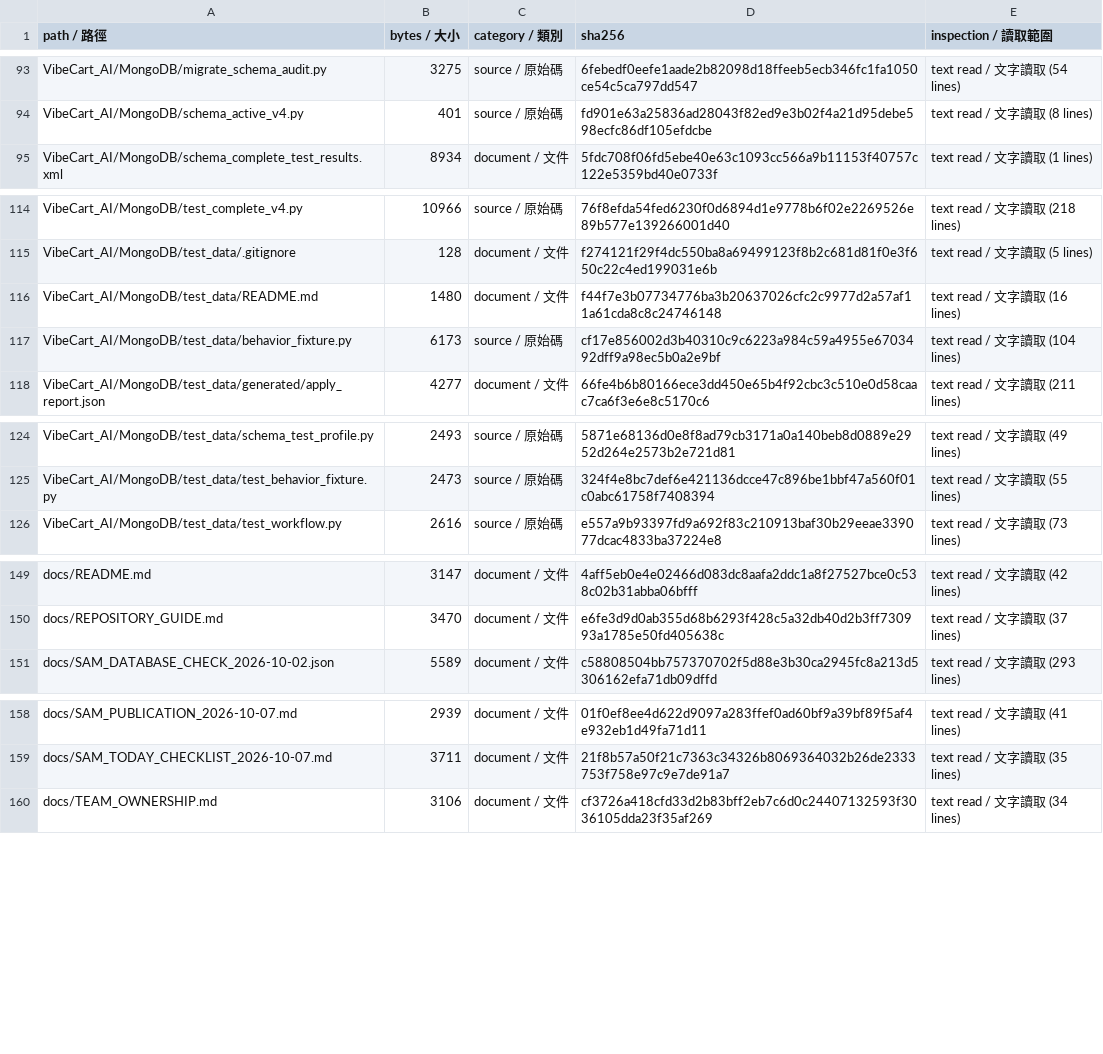
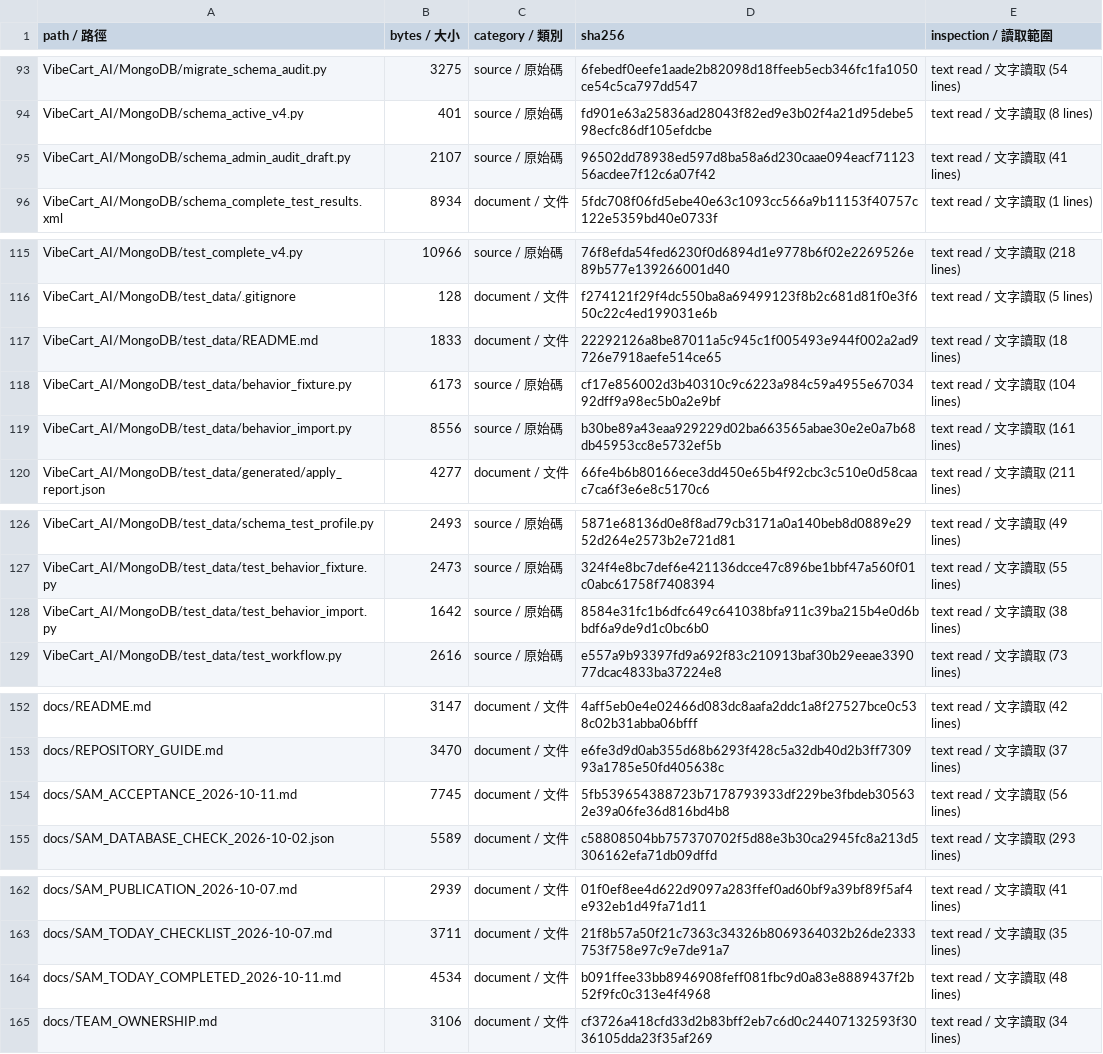
Before and after one commit to SamWang61/LLM_PJ, a CSV file: docs/inventory/files.csv, drawn as a sheet; only a part is shown, gaps mark what is left out; the diff covers the shown part only.

Commit message:
test: D4 匯入前檢查與 Atlas 回滾驗證，補稽核草案及手機規格版面

```diff
--- a/docs/inventory/files.csv
+++ b/docs/inventory/files.csv
@@ -94,2 +94,3 @@ VibeCart_AI/MongoDB/migrate_schema_audit.py,3275,source / 原始碼,6febedf0eefe
 VibeCart_AI/MongoDB/schema_active_v4.py,401,source / 原始碼,fd901e63a25836ad28043f82ed9e3b02f4a21d95debe598ecfc86df105efdcbe,text read / 文字讀取 (8 lines)
+VibeCart_AI/MongoDB/schema_admin_audit_draft.py,2107,source / 原始碼,96502dd78938ed597d8ba58a6d230caae094eacf7112356acdee7f12c6a07f42,text read / 文字讀取 (41 lines)
 VibeCart_AI/MongoDB/schema_complete_test_results.xml,8934,document / 文件,5fdc708f06fd5ebe40e63c1093cc566a9b11153f40757c122e5359bd40e0733f,text read / 文字讀取 (1 lines)
@@ -115,4 +116,5 @@ VibeCart_AI/MongoDB/test_complete_v4.py,10966,source / 原始碼,76f8efda54fed62
 VibeCart_AI/MongoDB/test_data/.gitignore,128,document / 文件,f274121f29f4dc550ba8a69499123f8b2c681d81f0e3f650c22c4ed199031e6b,text read / 文字讀取 (5 lines)
-VibeCart_AI/MongoDB/test_data/README.md,1480,document / 文件,f44f7e3b07734776ba3b20637026cfc2c9977d2a57af11a61cda8c8c24746148,text read / 文字讀取 (16 lines)
+VibeCart_AI/MongoDB/test_data/README.md,1833,document / 文件,22292126a8be87011a5c945c1f005493e944f002a2ad9726e7918aefe514ce65,text read / 文字讀取 (18 lines)
 VibeCart_AI/MongoDB/test_data/behavior_fixture.py,6173,source / 原始碼,cf17e856002d3b40310c9c6223a984c59a4955e6703492dff9a98ec5b0a2e9bf,text read / 文字讀取 (104 lines)
+VibeCart_AI/MongoDB/test_data/behavior_import.py,8556,source / 原始碼,b30be89a43eaa929229d02ba663565abae30e2e0a7b68db45953cc8e5732ef5b,text read / 文字讀取 (161 lines)
 VibeCart_AI/MongoDB/test_data/generated/apply_report.json,4277,document / 文件,66fe4b6b80166ece3dd450e65b4f92cbc3c510e0d58caac7ca6f3e6e8c5170c6,text read / 文字讀取 (211 lines)
@@ -125,2 +127,3 @@ VibeCart_AI/MongoDB/test_data/schema_test_profile.py,2493,source / 原始碼,587
 VibeCart_AI/MongoDB/test_data/test_behavior_fixture.py,2473,source / 原始碼,324f4e8bc7def6e421136dcce47c896be1bbf47a560f01c0abc61758f7408394,text read / 文字讀取 (55 lines)
+VibeCart_AI/MongoDB/test_data/test_behavior_import.py,1642,source / 原始碼,8584e31fc1b6dfc649c641038bfa911c39ba215b4e0d6bbdf6a9de9d1c0bc6b0,text read / 文字讀取 (38 lines)
 VibeCart_AI/MongoDB/test_data/test_workflow.py,2616,source / 原始碼,e557a9b93397fd9a692f83c210913baf30b29eeae339077dcac4833ba37224e8,text read / 文字讀取 (73 lines)
@@ -150,2 +153,3 @@ docs/README.md,3147,document / 文件,4aff5eb0e4e02466d083dc8aafa2ddc1a8f27527bc
 docs/REPOSITORY_GUIDE.md,3470,document / 文件,e6fe3d9d0ab355d68b6293f428c5a32db40d2b3ff730993a1785e50fd405638c,text read / 文字讀取 (37 lines)
+docs/SAM_ACCEPTANCE_2026-10-11.md,7745,document / 文件,5fb539654388723b7178793933df229be3fbdeb305632e39a06fe36d816bd4b8,text read / 文字讀取 (56 lines)
 docs/SAM_DATABASE_CHECK_2026-10-02.json,5589,document / 文件,c58808504bb757370702f5d88e3b30ca2945fc8a213d5306162efa71db09dffd,text read / 文字讀取 (293 lines)
@@ -159,2 +163,3 @@ docs/SAM_PUBLICATION_2026-10-07.md,2939,document / 文件,01f0ef8ee4d622d9097a28
 docs/SAM_TODAY_CHECKLIST_2026-10-07.md,3711,document / 文件,21f8b57a50f21c7363c34326b8069364032b26de2333753f758e97c9e7de91a7,text read / 文字讀取 (35 lines)
+docs/SAM_TODAY_COMPLETED_2026-10-11.md,4534,document / 文件,b091ffee33bb8946908feff081fbc9d0a83e8889437f2b52f9fc0c313e4f4968,text read / 文字讀取 (48 lines)
 docs/TEAM_OWNERSHIP.md,3106,document / 文件,cf3726a418cfd33d2b83bff2eb7c6d0c24407132593f3036105dda23f35af269,text read / 文字讀取 (34 lines)
```
Also changed, not shown: 8 edited cells elsewhere in this file, 13 other files.
